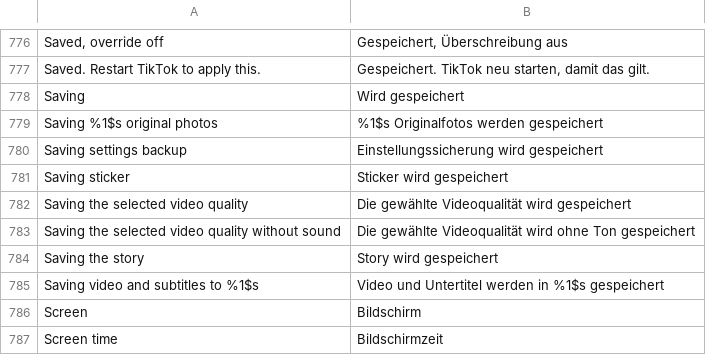
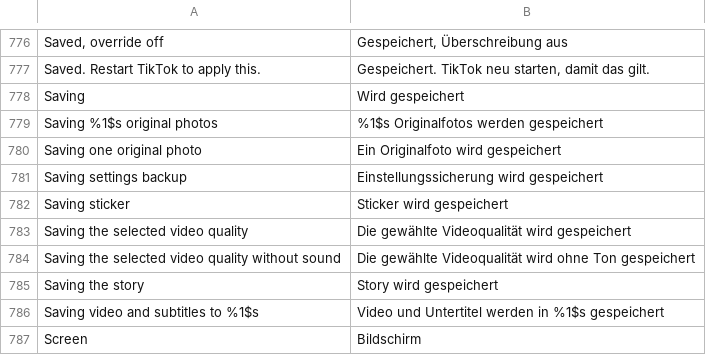
Before and after one commit to Dojz/hushfeed, a TSV file: extensions/tiktok/src/main/l10n/de.tsv, drawn as a sheet; only a part is shown, gaps mark what is left out; the shorter side is filled out with more unchanged rows.

```diff
--- a/extensions/tiktok/src/main/l10n/de.tsv
+++ b/extensions/tiktok/src/main/l10n/de.tsv
@@ -779,2 +779,3 @@ Saving	Wird gespeichert
 Saving %1$s original photos	%1$s Originalfotos werden gespeichert
+Saving one original photo	Ein Originalfoto wird gespeichert
 Saving settings backup	Einstellungssicherung wird gespeichert
```
Also changed, not shown: extensions/tiktok/src/main/l10n/en.csv, extensions/tiktok/src/main/l10n/es.tsv, 9 other files.
